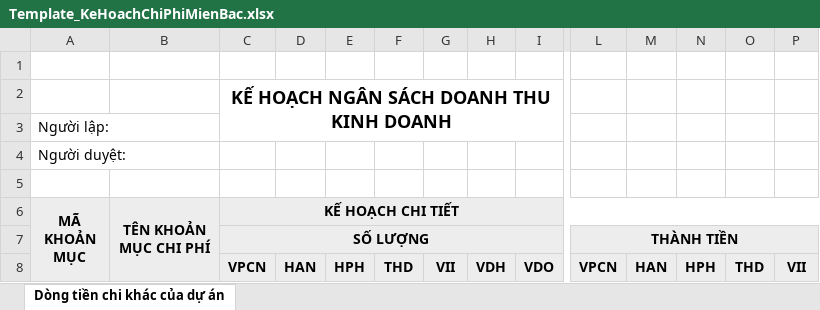
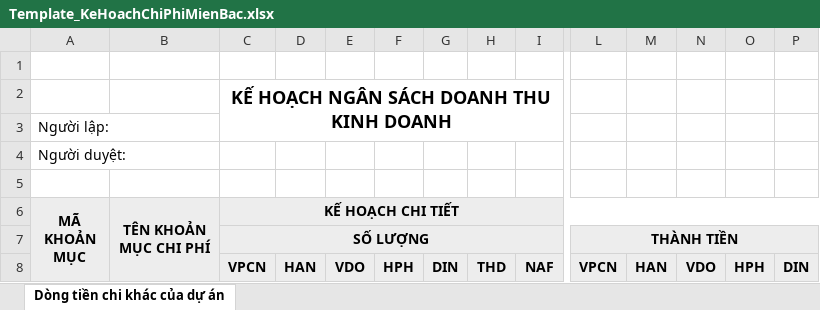
Before and after one commit to lehlong/BPS_SKYPEC, an Excel workbook: SMO/TemplateExcel/Template_KeHoachChiPhiMienBac.xlsx, sheet Dòng tiền chi khác của dự án, drawn as a sheet; only a part is shown, gaps mark what is left out; values as stored, in another font and other column widths than the file's, no borders; removed rows and columns are numbered as before the commit, all else as after; rows hold the shown columns only; the diff names each change by its address in the sheet, - before the commit and + after, or states it on an @@ line.

```diff
--- a/SMO/TemplateExcel/Template_KeHoachChiPhiMienBac.xlsx (sheet Dòng tiền chi khác của dự án)
+++ b/SMO/TemplateExcel/Template_KeHoachChiPhiMienBac.xlsx (sheet Dòng tiền chi khác của dự án)
-row 8:  |  | VPCN | HAN | HPH | THD | VII | VDH | VDO | VPCN | HAN | HPH | THD | VII
+row 8:  |  | VPCN | HAN | VDO | HPH | DIN | THD | NAF | VPCN | HAN | VDO | HPH | DIN
```
Also changed, not shown: 3 other files.
